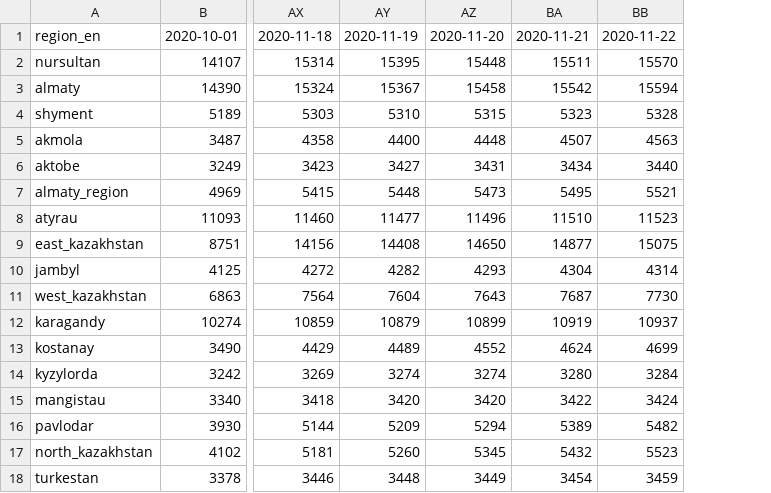
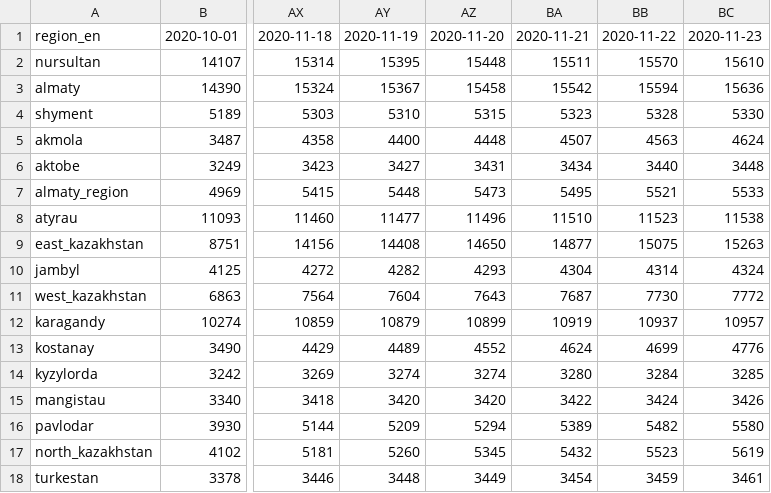
Before and after one commit to zhibek/covid-data-kz, a CSV file: data/total_cases.csv, drawn as a sheet; only a part is shown, gaps mark what is left out; the diff names each change by its address in the sheet, - before the commit and + after, or states it on an @@ line.

```diff
--- a/data/total_cases.csv
+++ b/data/total_cases.csv
+column BC, rows 1-18: 2020-11-23 | 15610 | 15636 | 5330 | 4624 | 3448 | 5533 | 11538 | 15263 | 4324 | 7772 | 10957 | 4776 | 3285 | 3426 | 5580 | 5619 | 3461
```
Also changed, not shown: data/current_total.csv, data/new_cases.csv.
